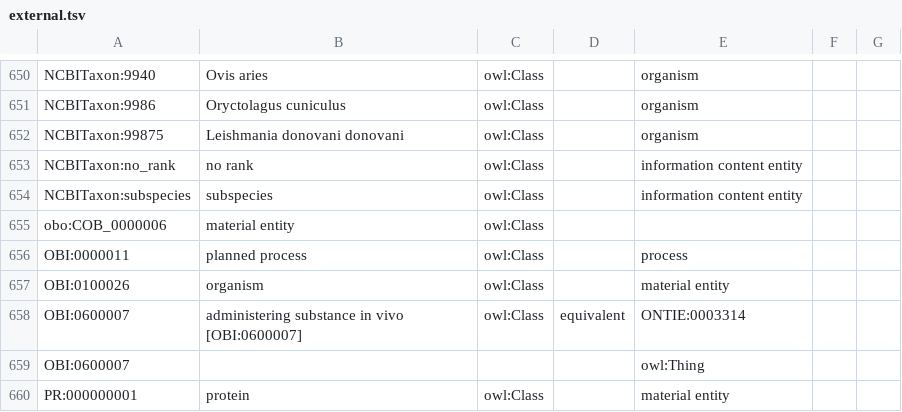
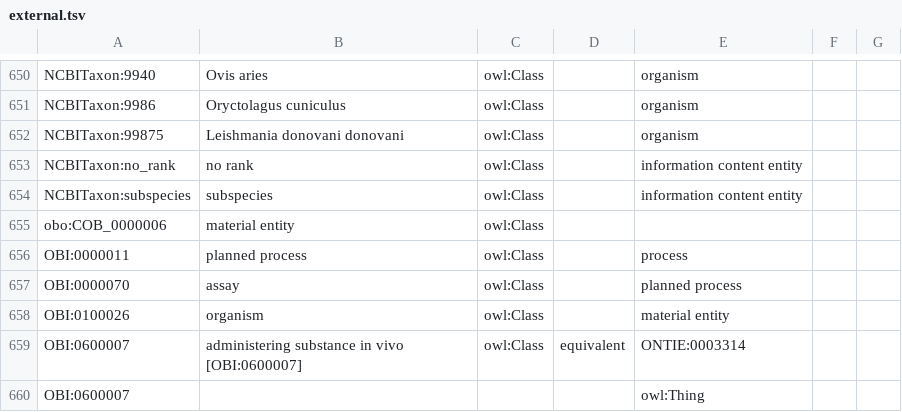
Before and after one commit to IEDB/ONTIE, a TSV file: src/ontology/templates/external.tsv, drawn as a sheet; only a part is shown, gaps mark what is left out; the shorter side is filled out with more unchanged rows.

```diff
--- a/src/ontology/templates/external.tsv
+++ b/src/ontology/templates/external.tsv
@@ -656,2 +656,3 @@ obo:COB_0000006	material entity	owl:Class
 OBI:0000011	planned process	owl:Class		process		
+OBI:0000070	assay	owl:Class		planned process		
 OBI:0100026	organism	owl:Class		material entity		
```
Also changed, not shown: src/ontology/templates/index.tsv, 6 other files.
